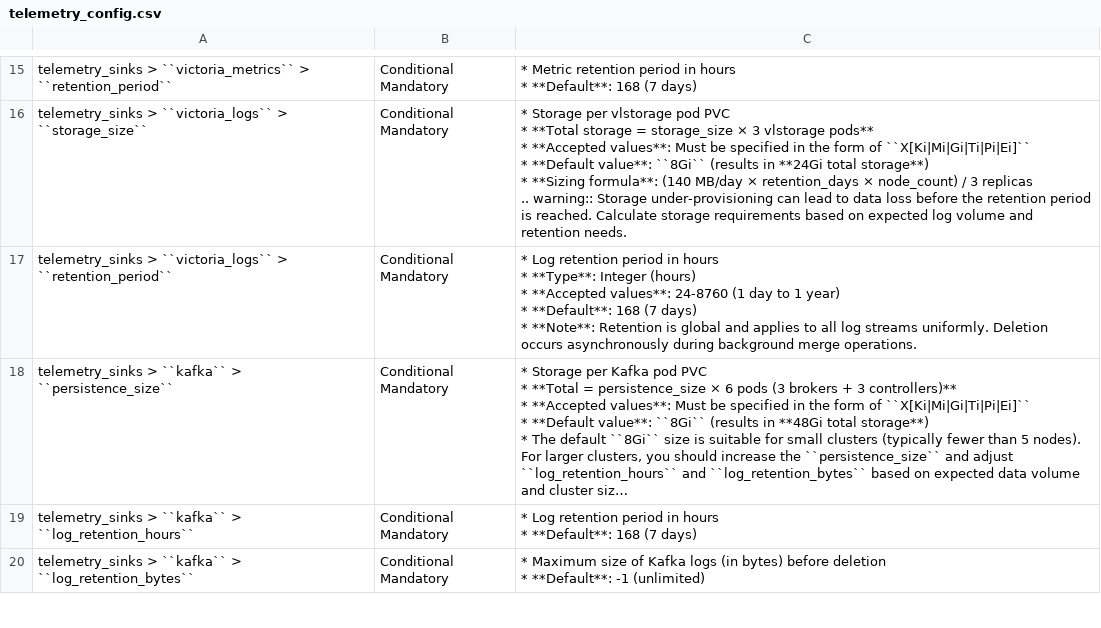
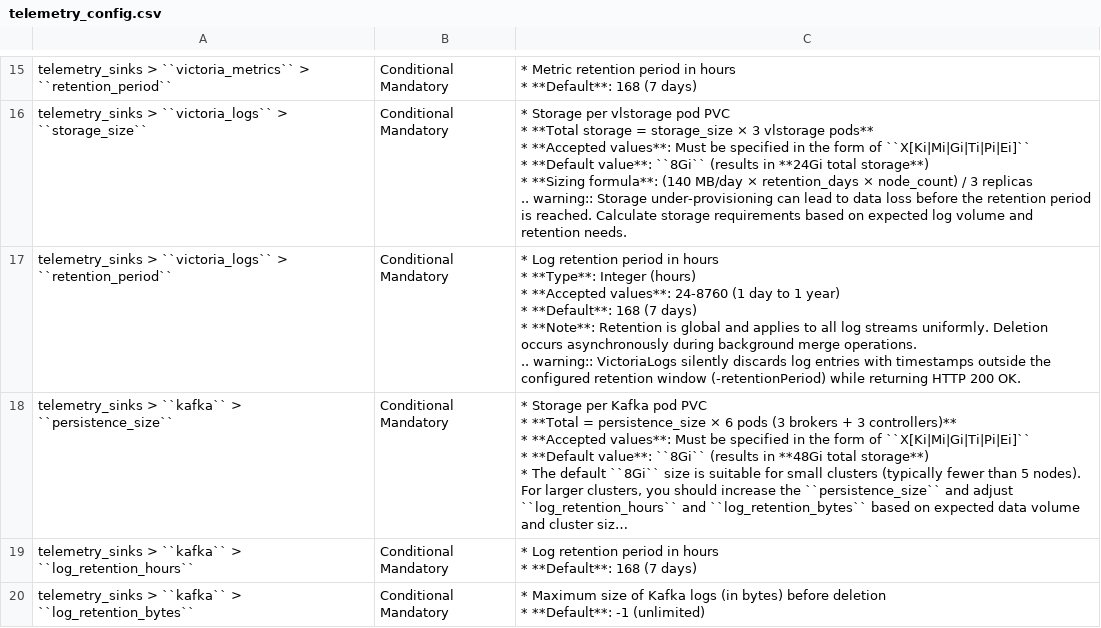
Before and after one commit to dell/omnia-containers, a CSV file: docs/source/Tables/telemetry_config.csv, drawn as a sheet; only a part is shown, gaps mark what is left out; long unchanged cells end in …; ↵ is a line break in a cell; the diff names each change by its address in the sheet, - before the commit and + after, or states it on an @@ line.

```diff
--- a/docs/source/Tables/telemetry_config.csv
+++ b/docs/source/Tables/telemetry_config.csv
-C17: …merge operations.
+C17: …merge operations. ↵ .. warning:: VictoriaLogs silently discards log entries with timestamps outside the configured retention window (-retentionPeriod) while returning HTTP 200 OK.
```
Also changed, not shown: 2 other files.
